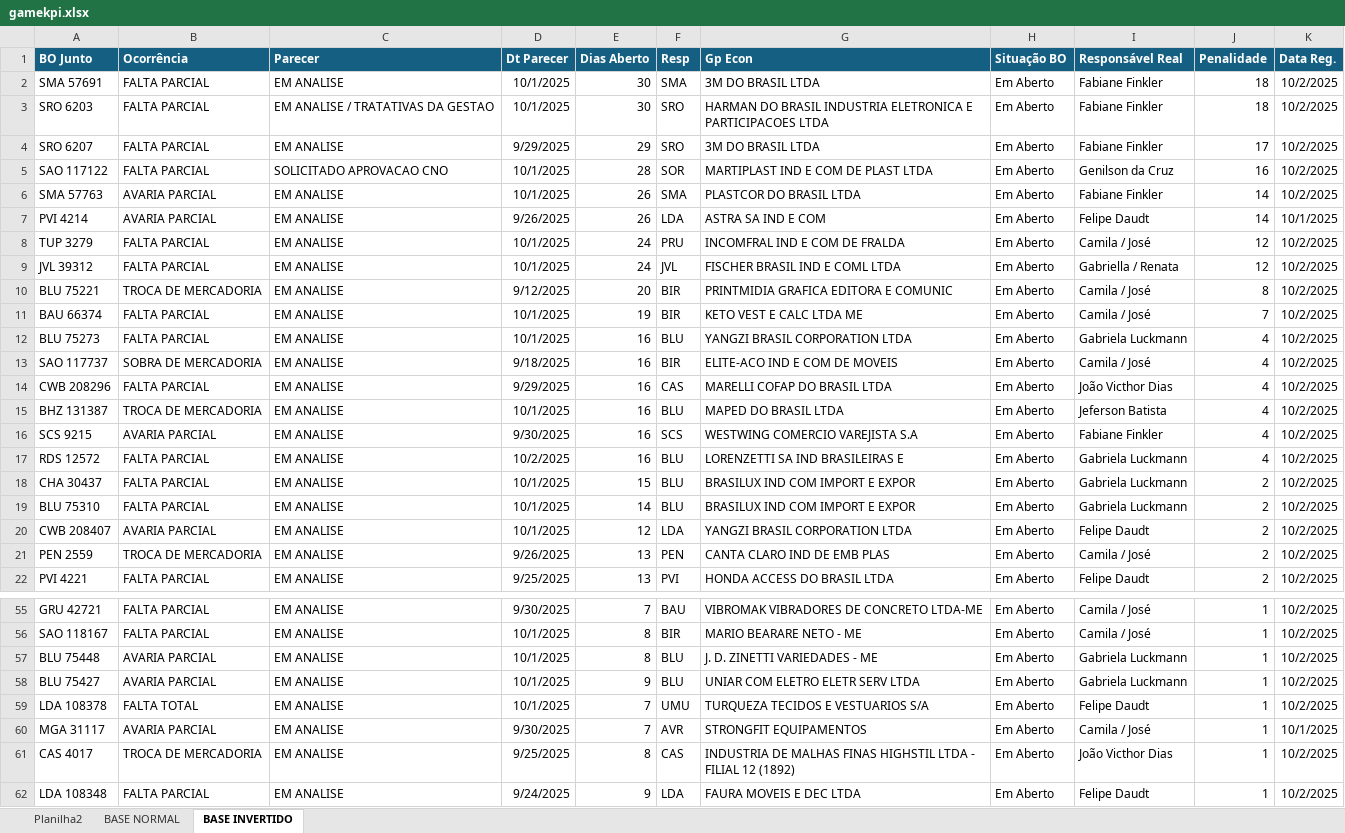
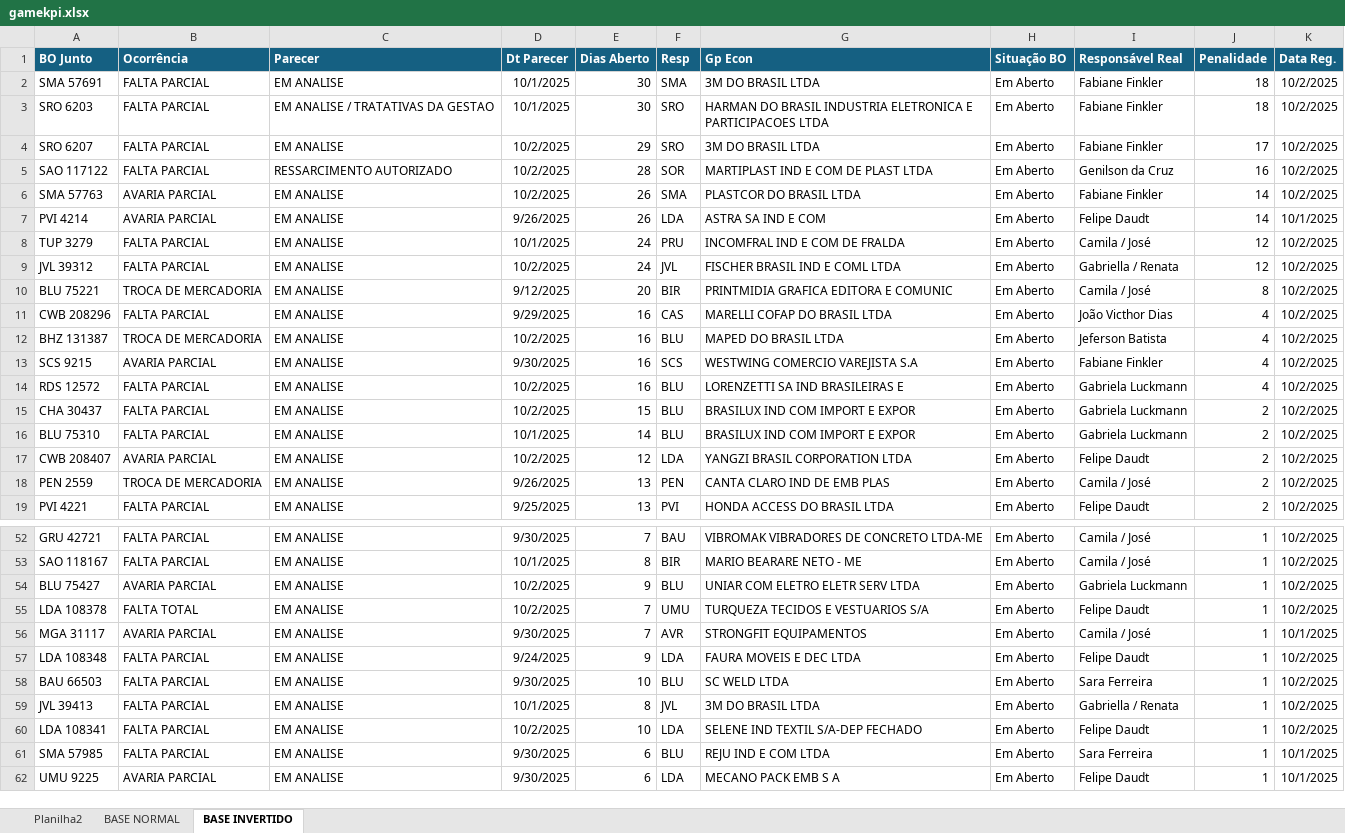
Before and after one commit to gamebos-collab/desafiodeexcelencia, an Excel workbook: public/gamekpi.xlsx, sheet BASE INVERTIDO, drawn as a sheet; only a part is shown, gaps mark what is left out; the shorter side is filled out with more unchanged rows; values as stored, in another font and other column widths than the file's, no borders; removed rows and columns are numbered as before the commit, all else as after; the diff covers the shown part only; the diff names each change by its address in the sheet, - before the commit and + after, or states it on an @@ line.

```diff
--- a/public/gamekpi.xlsx (sheet BASE INVERTIDO)
+++ b/public/gamekpi.xlsx (sheet BASE INVERTIDO)
-D4 (Dt Parecer): 9/29/2025
+D4 (Dt Parecer): 10/2/2025
-C5 (Parecer): SOLICITADO APROVACAO CNO
+C5 (Parecer): RESSARCIMENTO AUTORIZADO
-D5:D6 (Dt Parecer): 10/1/2025
+D5:D6 (Dt Parecer): 10/2/2025
-D9 (Dt Parecer): 10/1/2025
+D9 (Dt Parecer): 10/2/2025
-row 11: BAU 66374 | FALTA PARCIAL | EM ANALISE | 10/1/2025 | 19 | BIR | KETO VEST E CALC LTDA ME | Em Aberto | Camila / José | 7 | 10/2/2025
-row 12: BLU 75273 | FALTA PARCIAL | EM ANALISE | 10/1/2025 | 16 | BLU | YANGZI BRASIL CORPORATION LTDA | Em Aberto | Gabriela Luckmann | 4 | 10/2/2025
-row 13: SAO 117737 | SOBRA DE MERCADORIA | EM ANALISE | 9/18/2025 | 16 | BIR | ELITE-ACO IND E COM DE MOVEIS | Em Aberto | Camila / José | 4 | 10/2/2025
-D12 (Dt Parecer): 10/1/2025
+D12 (Dt Parecer): 10/2/2025
-D15 (Dt Parecer): 10/1/2025
+D15 (Dt Parecer): 10/2/2025
-D17 (Dt Parecer): 10/1/2025
+D17 (Dt Parecer): 10/2/2025
-row 57: BLU 75448 | AVARIA PARCIAL | EM ANALISE | 10/1/2025 | 8 | BLU | J. D. ZINETTI VARIEDADES - ME | Em Aberto | Gabriela Luckmann | 1 | 10/2/2025
-D54:D55 (Dt Parecer): 10/1/2025
+D54:D55 (Dt Parecer): 10/2/2025
-row 61: CAS 4017 | TROCA DE MERCADORIA | EM ANALISE | 9/25/2025 | 8 | CAS | INDUSTRIA DE MALHAS FINAS HIGHSTIL LTDA - FILIAL 12 (1892) | Em Aberto | João Victhor Dias | 1 | 10/2/2025
```
Also changed, not shown: 2 removed rows and 30 edited cells elsewhere in this sheet, sheet BASE NORMAL, sheet Planilha2, formulas that keep their value, 1 other file.
